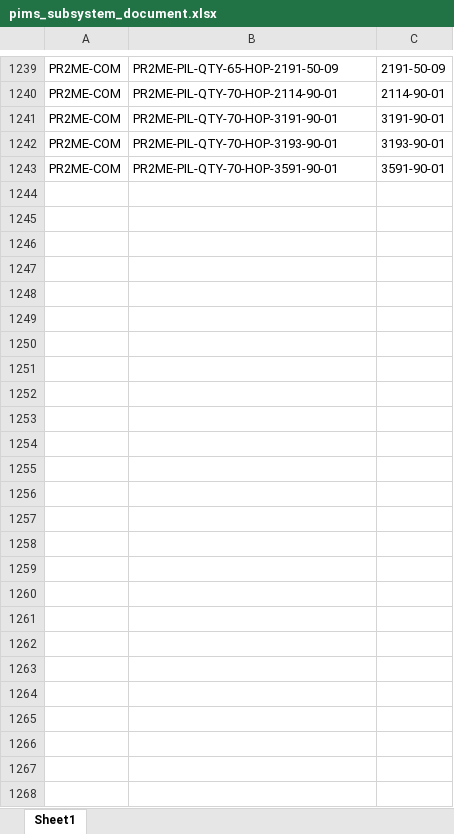
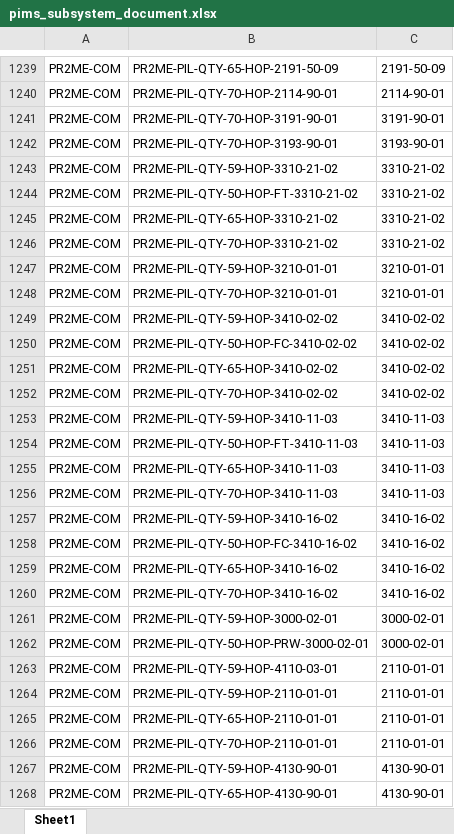
Before and after one commit to lucasrucu/rcc-sign_certificates, an Excel workbook: data/processed/pims_subsystem_document.xlsx, sheet Sheet1, drawn as a sheet; only a part is shown, gaps mark what is left out; values as stored, in another font and other column widths than the file's, no borders; addresses are those after the commit; the diff names each change by its address in the sheet, - before the commit and + after, or states it on an @@ line.

```diff
--- a/data/processed/pims_subsystem_document.xlsx (sheet Sheet1)
+++ b/data/processed/pims_subsystem_document.xlsx (sheet Sheet1)
+row 1243: PR2ME-COM | PR2ME-PIL-QTY-59-HOP-3310-21-02 | 3310-21-02
+row 1244: PR2ME-COM | PR2ME-PIL-QTY-50-HOP-FT-3310-21-02 | 3310-21-02
+row 1245: PR2ME-COM | PR2ME-PIL-QTY-65-HOP-3310-21-02 | 3310-21-02
+row 1246: PR2ME-COM | PR2ME-PIL-QTY-70-HOP-3310-21-02 | 3310-21-02
+row 1247: PR2ME-COM | PR2ME-PIL-QTY-59-HOP-3210-01-01 | 3210-01-01
+row 1248: PR2ME-COM | PR2ME-PIL-QTY-70-HOP-3210-01-01 | 3210-01-01
+row 1249: PR2ME-COM | PR2ME-PIL-QTY-59-HOP-3410-02-02 | 3410-02-02
+row 1250: PR2ME-COM | PR2ME-PIL-QTY-50-HOP-FC-3410-02-02 | 3410-02-02
+row 1251: PR2ME-COM | PR2ME-PIL-QTY-65-HOP-3410-02-02 | 3410-02-02
+row 1252: PR2ME-COM | PR2ME-PIL-QTY-70-HOP-3410-02-02 | 3410-02-02
+row 1253: PR2ME-COM | PR2ME-PIL-QTY-59-HOP-3410-11-03 | 3410-11-03
+row 1254: PR2ME-COM | PR2ME-PIL-QTY-50-HOP-FT-3410-11-03 | 3410-11-03
+row 1255: PR2ME-COM | PR2ME-PIL-QTY-65-HOP-3410-11-03 | 3410-11-03
+row 1256: PR2ME-COM | PR2ME-PIL-QTY-70-HOP-3410-11-03 | 3410-11-03
+row 1257: PR2ME-COM | PR2ME-PIL-QTY-59-HOP-3410-16-02 | 3410-16-02
+row 1258: PR2ME-COM | PR2ME-PIL-QTY-50-HOP-FC-3410-16-02 | 3410-16-02
+row 1259: PR2ME-COM | PR2ME-PIL-QTY-65-HOP-3410-16-02 | 3410-16-02
+row 1260: PR2ME-COM | PR2ME-PIL-QTY-70-HOP-3410-16-02 | 3410-16-02
+row 1261: PR2ME-COM | PR2ME-PIL-QTY-59-HOP-3000-02-01 | 3000-02-01
+row 1262: PR2ME-COM | PR2ME-PIL-QTY-50-HOP-PRW-3000-02-01 | 3000-02-01
+row 1263: PR2ME-COM | PR2ME-PIL-QTY-59-HOP-4110-03-01 | 2110-01-01
+row 1264: PR2ME-COM | PR2ME-PIL-QTY-59-HOP-2110-01-01 | 2110-01-01
+row 1265: PR2ME-COM | PR2ME-PIL-QTY-65-HOP-2110-01-01 | 2110-01-01
+row 1266: PR2ME-COM | PR2ME-PIL-QTY-70-HOP-2110-01-01 | 2110-01-01
-B1267: PR2ME-PIL-QTY-70-HOP-3591-90-01
+B1267: PR2ME-PIL-QTY-59-HOP-4130-90-01
-C1267: 3591-90-01
+C1267: 4130-90-01
+row 1268: PR2ME-COM | PR2ME-PIL-QTY-65-HOP-4130-90-01 | 4130-90-01
```
Also changed, not shown: data/db/documents.xlsx, data/db/subsystem_document.xlsx, 5 other files.
